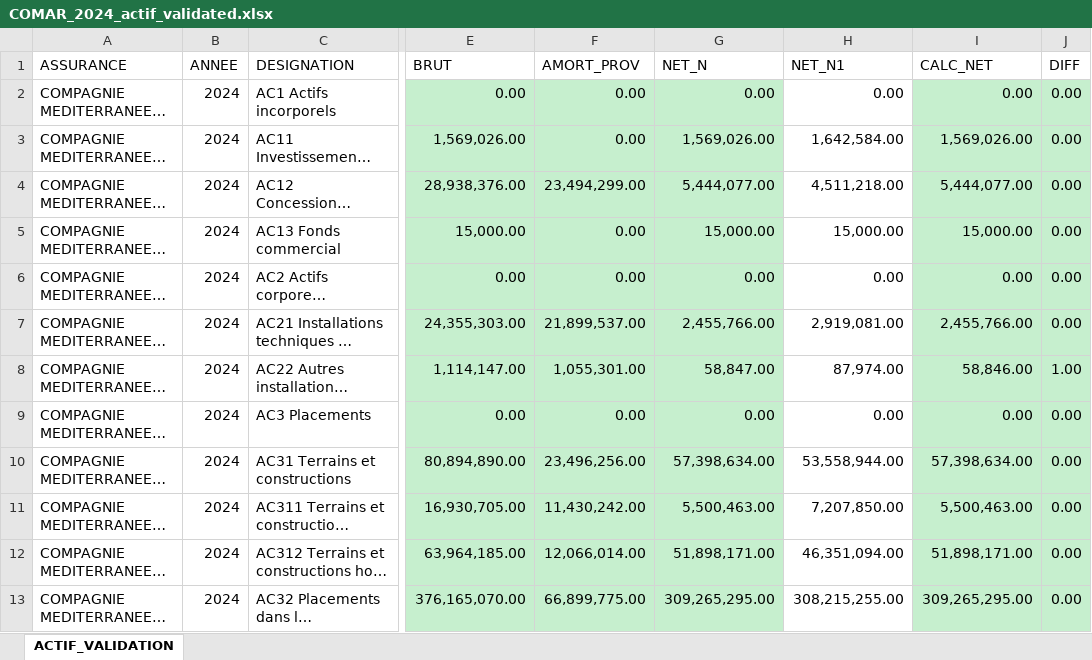
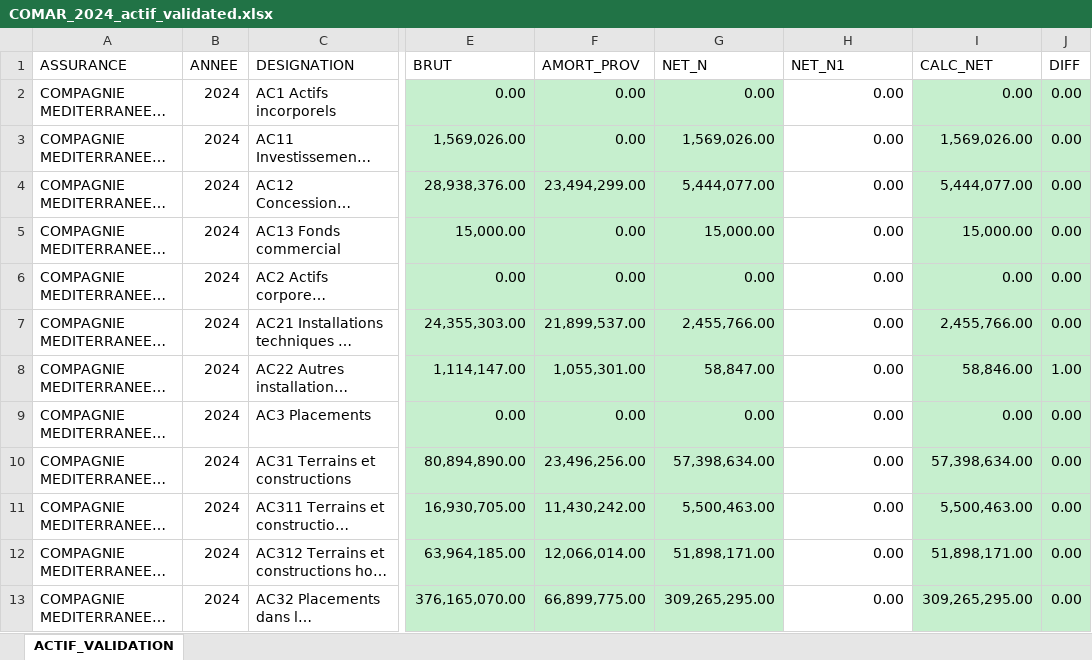
Before and after one commit to Eemnaarfaoui/FS_MarketINTEL_POC, an Excel workbook: outputs/COMPAGNIE_MEDITERRANEENNE_D_ASSURANCES_ET_DE_REASS/COMAR_2024_actif_validated.xlsx, sheet ACTIF_VALIDATION, drawn as a sheet; only a part is shown, gaps mark what is left out; long unchanged cells end in …; values as stored, in another font and other column widths than the file's, no borders; the diff covers the shown part only; the diff names each change by its address in the sheet, - before the commit and + after, or states it on an @@ line.

```diff
--- a/outputs/COMPAGNIE_MEDITERRANEENNE_D_ASSURANCES_ET_DE_REASS/COMAR_2024_actif_validated.xlsx (sheet ACTIF_VALIDATION)
+++ b/outputs/COMPAGNIE_MEDITERRANEENNE_D_ASSURANCES_ET_DE_REASS/COMAR_2024_actif_validated.xlsx (sheet ACTIF_VALIDATION)
-H3 (NET_N1): 1,642,584.00
+H3 (NET_N1): 0.00
-H4 (NET_N1): 4,511,218.00
+H4 (NET_N1): 0.00
-H5 (NET_N1): 15,000.00
+H5 (NET_N1): 0.00
-H7 (NET_N1): 2,919,081.00
+H7 (NET_N1): 0.00
-H8 (NET_N1): 87,974.00
+H8 (NET_N1): 0.00
-H10 (NET_N1): 53,558,944.00
+H10 (NET_N1): 0.00
-H11 (NET_N1): 7,207,850.00
+H11 (NET_N1): 0.00
-H12 (NET_N1): 46,351,094.00
+H12 (NET_N1): 0.00
-H13 (NET_N1): 308,215,255.00
+H13 (NET_N1): 0.00
```
Also changed, not shown: 6 added rows, 75 edited cells and cell formats elsewhere in this sheet, outputs/COMPAGNIE_MEDITERRANEENNE_D_ASSURANCES_ET_DE_REASS/COMAR_2024_actif.xlsx, outputs/COMPAGNIE_MEDITERRANEENNE_D_ASSURANCES_ET_DE_REASS/COMAR_2024_passif.xlsx, 2 other files.
